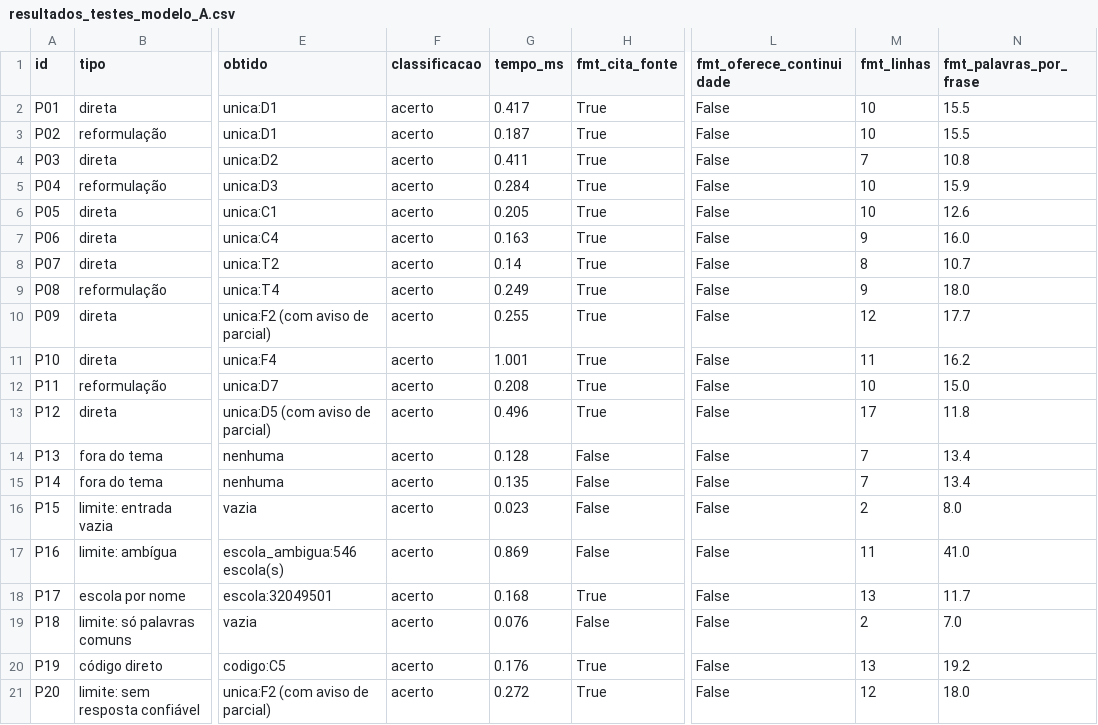
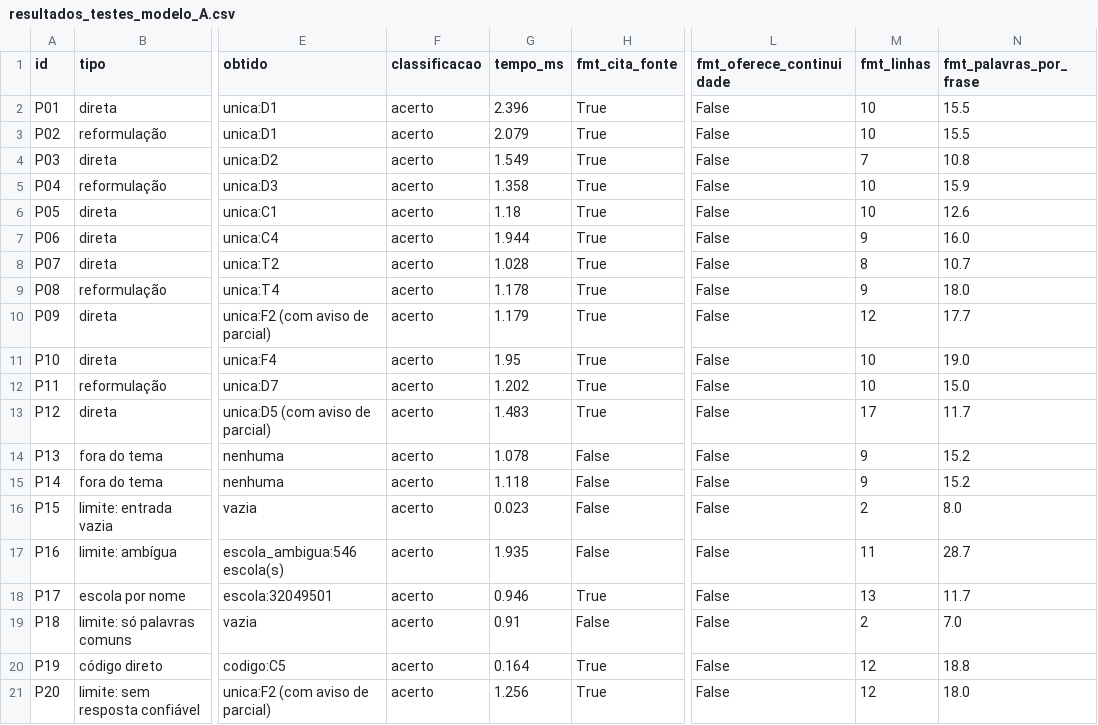
Before and after one commit to iurileao-hub/global-solution-citizentech, a CSV file: data/resultados_testes_modelo_A.csv, drawn as a sheet; only a part is shown, gaps mark what is left out; the diff names each change by its address in the sheet, - before the commit and + after, or states it on an @@ line.

```diff
--- a/data/resultados_testes_modelo_A.csv
+++ b/data/resultados_testes_modelo_A.csv
-G2 (tempo_ms): 0.417
+G2 (tempo_ms): 2.396
-G3 (tempo_ms): 0.187
+G3 (tempo_ms): 2.079
-G4 (tempo_ms): 0.411
+G4 (tempo_ms): 1.549
-G5 (tempo_ms): 0.284
+G5 (tempo_ms): 1.358
-G6 (tempo_ms): 0.205
+G6 (tempo_ms): 1.18
-G7 (tempo_ms): 0.163
+G7 (tempo_ms): 1.944
-G8 (tempo_ms): 0.14
+G8 (tempo_ms): 1.028
-G9 (tempo_ms): 0.249
+G9 (tempo_ms): 1.178
-G10 (tempo_ms): 0.255
+G10 (tempo_ms): 1.179
-G11 (tempo_ms): 1.001
+G11 (tempo_ms): 1.95
-M11 (fmt_linhas): 11
+M11 (fmt_linhas): 10
-N11 (fmt_palavras_por_frase): 16.2
+N11 (fmt_palavras_por_frase): 19.0
-G12 (tempo_ms): 0.208
+G12 (tempo_ms): 1.202
-G13 (tempo_ms): 0.496
+G13 (tempo_ms): 1.483
-N13 (fmt_palavras_por_frase): 11.8
+N13 (fmt_palavras_por_frase): 11.7
-G14 (tempo_ms): 0.128
+G14 (tempo_ms): 1.078
-M14:M15 (fmt_linhas): 7
+M14:M15 (fmt_linhas): 9
-N14:N15 (fmt_palavras_por_frase): 13.4
+N14:N15 (fmt_palavras_por_frase): 15.2
-G15 (tempo_ms): 0.135
+G15 (tempo_ms): 1.118
-G17 (tempo_ms): 0.869
+G17 (tempo_ms): 1.935
-N17 (fmt_palavras_por_frase): 41.0
+N17 (fmt_palavras_por_frase): 28.7
-G18 (tempo_ms): 0.168
+G18 (tempo_ms): 0.946
-G19 (tempo_ms): 0.076
+G19 (tempo_ms): 0.91
-G20 (tempo_ms): 0.176
+G20 (tempo_ms): 0.164
-M20 (fmt_linhas): 13
+M20 (fmt_linhas): 12
-N20 (fmt_palavras_por_frase): 19.2
+N20 (fmt_palavras_por_frase): 18.8
-G21 (tempo_ms): 0.272
+G21 (tempo_ms): 1.256
```
Also changed, not shown: data/resultados_testes_cegas_modelo_A.csv, data/resultados_testes_cegas_modelo_B.csv, 15 other files.
